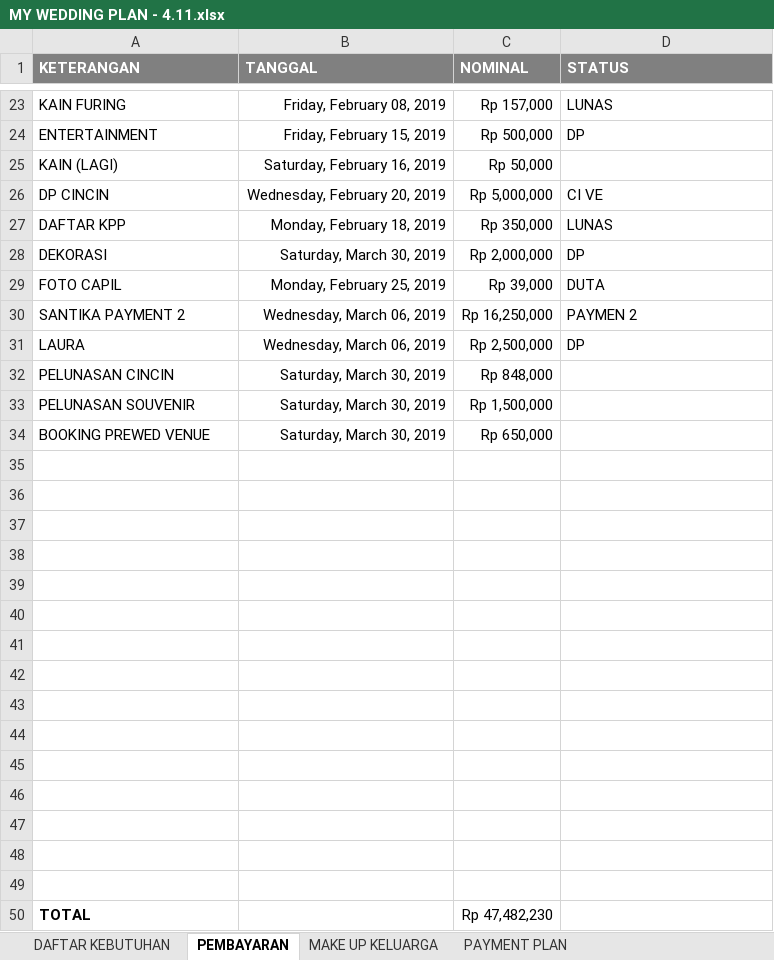
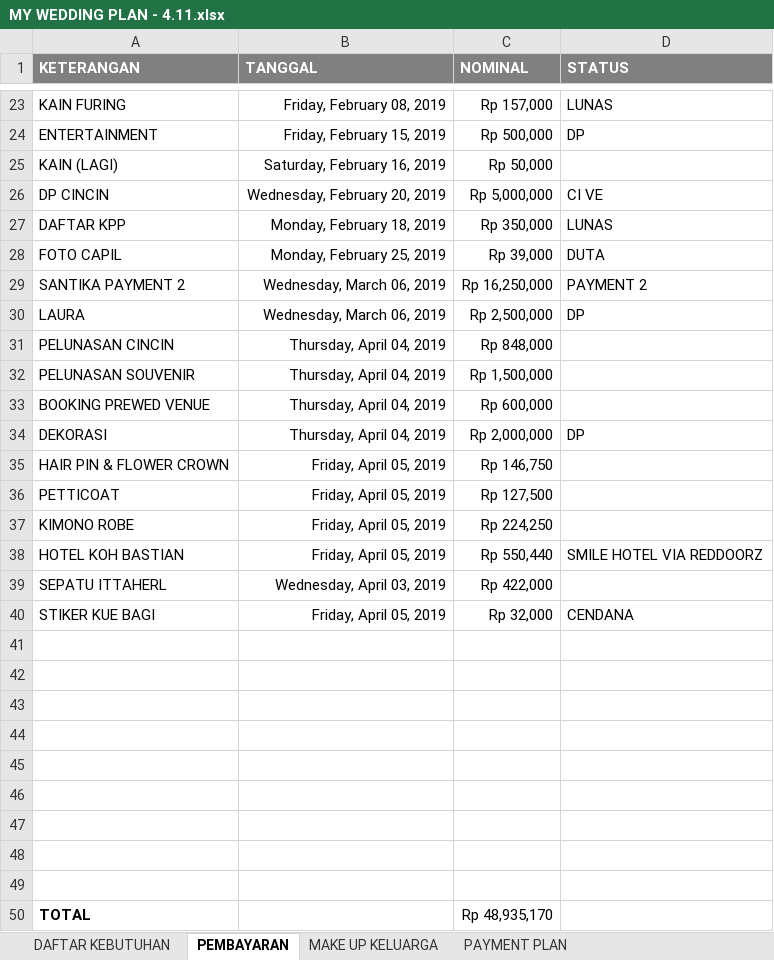
Before and after one commit to ricmawan/projects, an Excel workbook: incrediblejournEYBEEwithyou/MY WEDDING PLAN - 4.11.xlsx, sheet PEMBAYARAN, drawn as a sheet; only a part is shown, gaps mark what is left out; values as stored, in another font and other column widths than the file's, no borders; removed rows and columns are numbered as before the commit, all else as after; the diff names each change by its address in the sheet, - before the commit and + after, or states it on an @@ line.

```diff
--- a/incrediblejournEYBEEwithyou/MY WEDDING PLAN - 4.11.xlsx (sheet PEMBAYARAN)
+++ b/incrediblejournEYBEEwithyou/MY WEDDING PLAN - 4.11.xlsx (sheet PEMBAYARAN)
-row 28: DEKORASI | Saturday, March 30, 2019 | Rp 2,000,000 | DP
-D29 (STATUS): PAYMEN 2
+D29 (STATUS): PAYMENT 2
-B31:B33 (TANGGAL): Saturday, March 30, 2019
+B31:B33 (TANGGAL): Thursday, April 04, 2019
-C33 (NOMINAL): Rp 650,000
+C33 (NOMINAL): Rp 600,000
+row 34: DEKORASI | Thursday, April 04, 2019 | Rp 2,000,000 | DP
+row 35: HAIR PIN & FLOWER CROWN | Friday, April 05, 2019 | Rp 146,750
+row 36: PETTICOAT | Friday, April 05, 2019 | Rp 127,500
+row 37: KIMONO ROBE | Friday, April 05, 2019 | Rp 224,250
+row 38: HOTEL KOH BASTIAN | Friday, April 05, 2019 | Rp 550,440 | SMILE HOTEL VIA REDDOORZ
+row 39: SEPATU ITTAHERL | Wednesday, April 03, 2019 | Rp 422,000
+row 40: STIKER KUE BAGI | Friday, April 05, 2019 | Rp 32,000 | CENDANA
-row 44: (empty)
-row 45: (empty)
-row 46: (empty)
-row 47: (empty)
-row 48: (empty)
-row 49: (empty)
-C50 (NOMINAL): Rp 47,482,230
+C50 (NOMINAL): Rp 48,935,170
```
Also changed, not shown: sheet DAFTAR KEBUTUHAN, sheet PAYMENT PLAN, formulas that keep their value, 1 other file.
